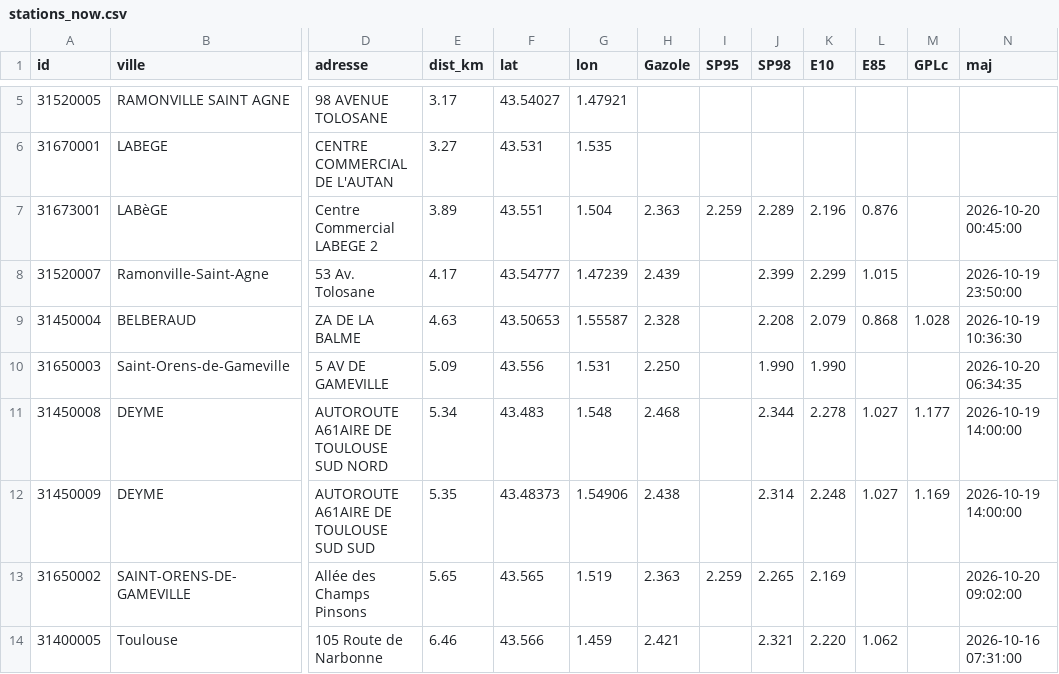
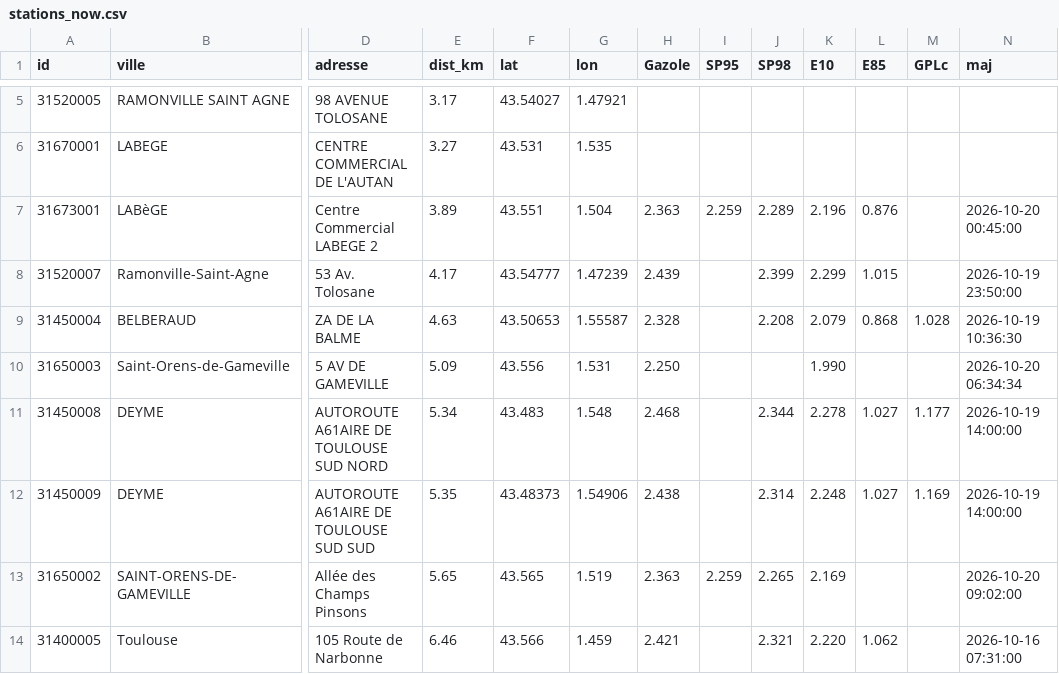
Before and after one commit to seninp/benzinetudes, a CSV file: data/castanet/stations_now.csv, drawn as a sheet; only a part is shown, gaps mark what is left out; the diff names each change by its address in the sheet, - before the commit and + after, or states it on an @@ line.

```diff
--- a/data/castanet/stations_now.csv
+++ b/data/castanet/stations_now.csv
-J10 (SP98): 1.990
+J10 (SP98): (empty)
-N10 (maj): 2026-10-20 06:34:35
+N10 (maj): 2026-10-20 06:34:34
```
Also changed, not shown: data/gentilly/stations_now.csv, 9 other files.
